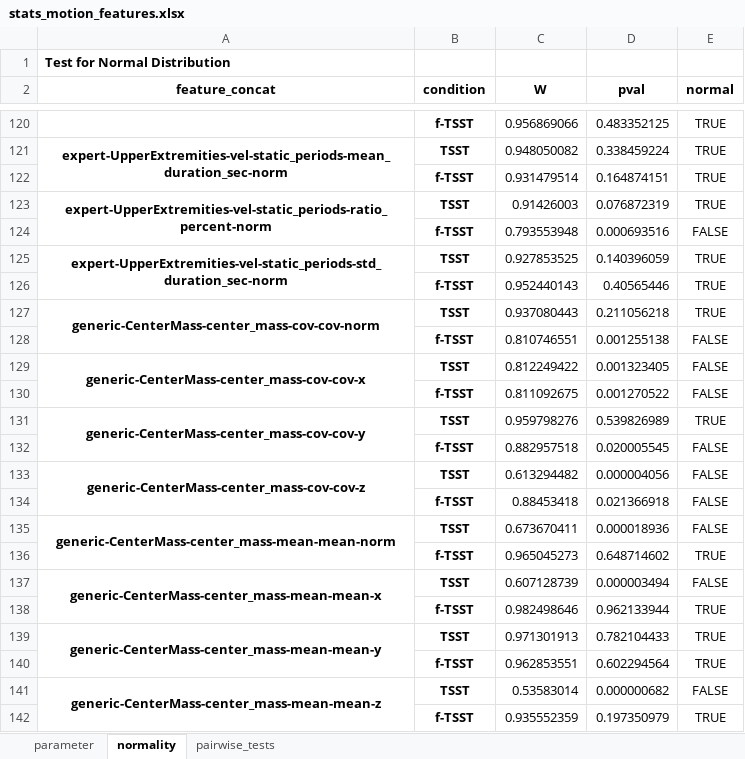
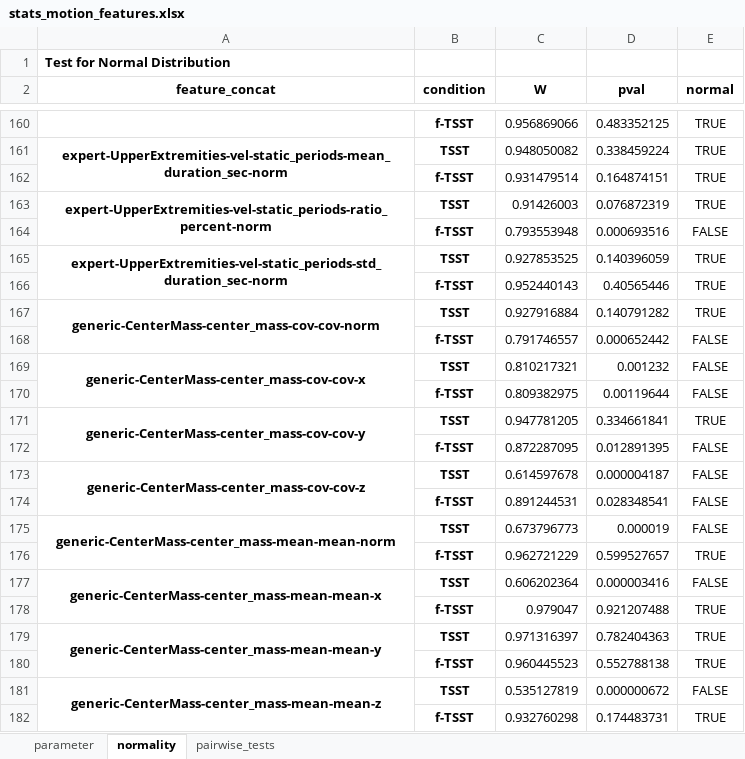
Before and after one commit to harel-coffee/stresspose-analysis-auto, an Excel workbook: experiments/2023_05_stress_pose_scientific_reports/results/statistics/stats_motion_features.xlsx, sheet normality, drawn as a sheet; only a part is shown, gaps mark what is left out; values as stored, in another font and other column widths than the file's, no borders; addresses are those after the commit; the diff covers the shown part only; the diff names each change by its address in the sheet, - before the commit and + after, or states it on an @@ line.

```diff
--- a/experiments/2023_05_stress_pose_scientific_reports/results/statistics/stats_motion_features.xlsx (sheet normality)
+++ b/experiments/2023_05_stress_pose_scientific_reports/results/statistics/stats_motion_features.xlsx (sheet normality)
-C167 (W): 0.937080443
+C167 (W): 0.927916884
-D167 (pval): 0.211056218
+D167 (pval): 0.140791282
-C168 (W): 0.810746551
+C168 (W): 0.791746557
-D168 (pval): 0.001255138
+D168 (pval): 0.000652442
-C169 (W): 0.812249422
+C169 (W): 0.810217321
-D169 (pval): 0.001323405
+D169 (pval): 0.001232
-C170 (W): 0.811092675
+C170 (W): 0.809382975
-D170 (pval): 0.001270522
+D170 (pval): 0.00119644
-C171 (W): 0.959798276
+C171 (W): 0.947781205
-D171 (pval): 0.539826989
+D171 (pval): 0.334661841
-C172 (W): 0.882957518
+C172 (W): 0.872287095
-D172 (pval): 0.020005545
+D172 (pval): 0.012891395
-C173 (W): 0.613294482
+C173 (W): 0.614597678
-D173 (pval): 0.000004056
+D173 (pval): 0.000004187
-C174 (W): 0.88453418
+C174 (W): 0.891244531
-D174 (pval): 0.021366918
+D174 (pval): 0.028348541
-C175 (W): 0.673670411
+C175 (W): 0.673796773
-D175 (pval): 0.000018936
+D175 (pval): 0.000019
-C176 (W): 0.965045273
+C176 (W): 0.962721229
-D176 (pval): 0.648714602
+D176 (pval): 0.599527657
-C177 (W): 0.607128739
+C177 (W): 0.606202364
-D177 (pval): 0.000003494
+D177 (pval): 0.000003416
-C178 (W): 0.982498646
+C178 (W): 0.979047
-D178 (pval): 0.962133944
+D178 (pval): 0.921207488
-C179 (W): 0.971301913
+C179 (W): 0.971316397
-D179 (pval): 0.782104433
+D179 (pval): 0.782404363
-C180 (W): 0.962853551
+C180 (W): 0.960445523
-D180 (pval): 0.602294564
+D180 (pval): 0.552788138
-C181 (W): 0.53583014
+C181 (W): 0.535127819
-D181 (pval): 0.000000682
+D181 (pval): 0.000000672
-C182 (W): 0.935552359
+C182 (W): 0.932760298
-D182 (pval): 0.197350979
+D182 (pval): 0.174483731
```
Also changed, not shown: 48 added rows, 8 removed rows and 159 edited cells elsewhere in this sheet, sheet pairwise_tests, experiments/2023_05_stress_pose_scientific_reports/results/descriptive_information_saliva.xlsx, experiments/2023_05_stress_pose_scientific_reports/results/overview_features.xlsx, 24 other files.
